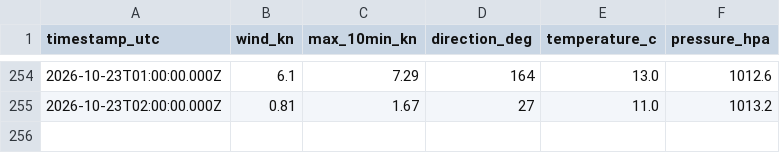
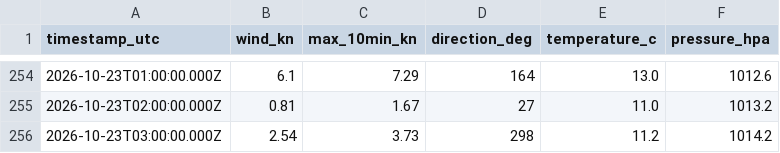
Before and after one commit to ryanajnelson-sys/Squamish-Wind-AI, a CSV file: data/pam_rocks_hourly.csv, drawn as a sheet; only a part is shown, gaps mark what is left out; the diff names each change by its address in the sheet, - before the commit and + after, or states it on an @@ line.

```diff
--- a/data/pam_rocks_hourly.csv
+++ b/data/pam_rocks_hourly.csv
+row 256: 2026-10-23T03:00:00.000Z | 2.54 | 3.73 | 298 | 11.2 | 1014.2
```
